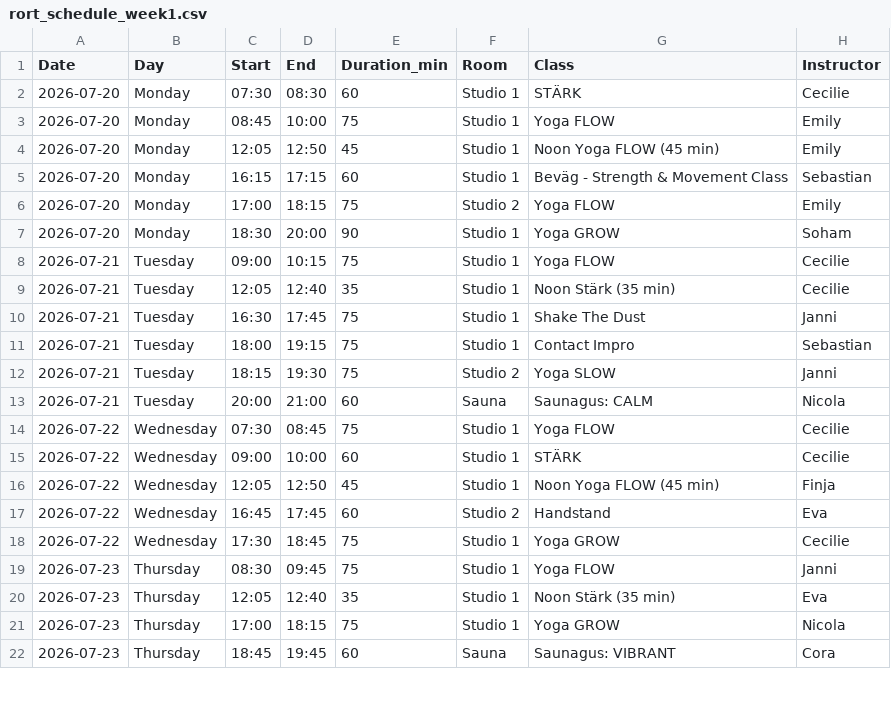
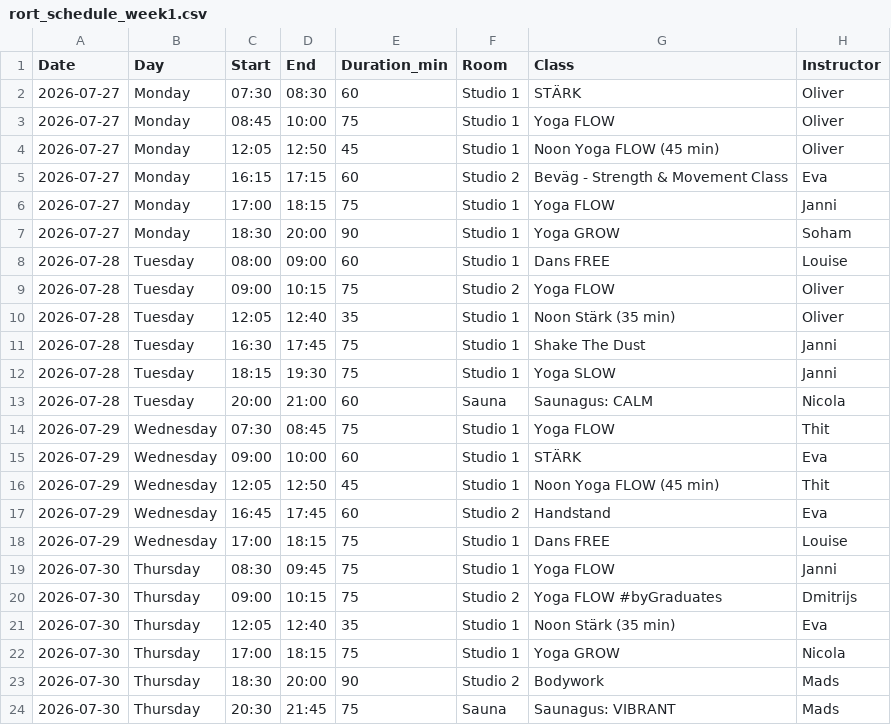
Before and after one commit to FreddyAngelo/rort-calendar, a CSV file: data/rort_schedule_week1.csv, drawn as a sheet; only a part is shown; the diff covers the shown part only.

```diff
--- a/data/rort_schedule_week1.csv
+++ b/data/rort_schedule_week1.csv
@@ -1,22 +1,24 @@
 Date,Day,Start,End,Duration_min,Room,Class,Instructor
-2026-07-20,Monday,07:30,08:30,60,Studio 1,STÄRK,Cecilie
-2026-07-20,Monday,08:45,10:00,75,Studio 1,Yoga FLOW,Emily
-2026-07-20,Monday,12:05,12:50,45,Studio 1,Noon Yoga FLOW (45 min),Emily
-2026-07-20,Monday,16:15,17:15,60,Studio 1,Beväg - Strength & Movement Class,Sebastian
-2026-07-20,Monday,17:00,18:15,75,Studio 2,Yoga FLOW,Emily
-2026-07-20,Monday,18:30,20:00,90,Studio 1,Yoga GROW,Soham
-2026-07-21,Tuesday,09:00,10:15,75,Studio 1,Yoga FLOW,Cecilie
-2026-07-21,Tuesday,12:05,12:40,35,Studio 1,Noon Stärk (35 min),Cecilie
-2026-07-21,Tuesday,16:30,17:45,75,Studio 1,Shake The Dust,Janni
-2026-07-21,Tuesday,18:00,19:15,75,Studio 1,Contact Impro,Sebastian
-2026-07-21,Tuesday,18:15,19:30,75,Studio 2,Yoga SLOW,Janni
-2026-07-21,Tuesday,20:00,21:00,60,Sauna,Saunagus: CALM,Nicola
-2026-07-22,Wednesday,07:30,08:45,75,Studio 1,Yoga FLOW,Cecilie
-2026-07-22,Wednesday,09:00,10:00,60,Studio 1,STÄRK,Cecilie
-2026-07-22,Wednesday,12:05,12:50,45,Studio 1,Noon Yoga FLOW (45 min),Finja
-2026-07-22,Wednesday,16:45,17:45,60,Studio 2,Handstand,Eva
-2026-07-22,Wednesday,17:30,18:45,75,Studio 1,Yoga GROW,Cecilie
-2026-07-23,Thursday,08:30,09:45,75,Studio 1,Yoga FLOW,Janni
-2026-07-23,Thursday,12:05,12:40,35,Studio 1,Noon Stärk (35 min),Eva
-2026-07-23,Thursday,17:00,18:15,75,Studio 1,Yoga GROW,Nicola
-2026-07-23,Thursday,18:45,19:45,60,Sauna,Saunagus: VIBRANT,Cora
+2026-07-27,Monday,07:30,08:30,60,Studio 1,STÄRK,Oliver
+2026-07-27,Monday,08:45,10:00,75,Studio 1,Yoga FLOW,Oliver
+2026-07-27,Monday,12:05,12:50,45,Studio 1,Noon Yoga FLOW (45 min),Oliver
+2026-07-27,Monday,16:15,17:15,60,Studio 2,Beväg - Strength & Movement Class,Eva
+2026-07-27,Monday,17:00,18:15,75,Studio 1,Yoga FLOW,Janni
+2026-07-27,Monday,18:30,20:00,90,Studio 1,Yoga GROW,Soham
+2026-07-28,Tuesday,08:00,09:00,60,Studio 1,Dans FREE,Louise
+2026-07-28,Tuesday,09:00,10:15,75,Studio 2,Yoga FLOW,Oliver
+2026-07-28,Tuesday,12:05,12:40,35,Studio 1,Noon Stärk (35 min),Oliver
+2026-07-28,Tuesday,16:30,17:45,75,Studio 1,Shake The Dust,Janni
+2026-07-28,Tuesday,18:15,19:30,75,Studio 1,Yoga SLOW,Janni
+2026-07-28,Tuesday,20:00,21:00,60,Sauna,Saunagus: CALM,Nicola
+2026-07-29,Wednesday,07:30,08:45,75,Studio 1,Yoga FLOW,Thit
+2026-07-29,Wednesday,09:00,10:00,60,Studio 1,STÄRK,Eva
+2026-07-29,Wednesday,12:05,12:50,45,Studio 1,Noon Yoga FLOW (45 min),Thit
+2026-07-29,Wednesday,16:45,17:45,60,Studio 2,Handstand,Eva
+2026-07-29,Wednesday,17:00,18:15,75,Studio 1,Dans FREE,Louise
+2026-07-30,Thursday,08:30,09:45,75,Studio 1,Yoga FLOW,Janni
+2026-07-30,Thursday,09:00,10:15,75,Studio 2,Yoga FLOW #byGraduates,Dmitrijs
+2026-07-30,Thursday,12:05,12:40,35,Studio 1,Noon Stärk (35 min),Eva
+2026-07-30,Thursday,17:00,18:15,75,Studio 1,Yoga GROW,Nicola
+2026-07-30,Thursday,18:30,20:00,90,Studio 2,Bodywork,Mads
+2026-07-30,Thursday,20:30,21:45,75,Sauna,Saunagus: VIBRANT,Mads
```
Also changed, not shown: 29 edited cells elsewhere in this file, data/rort_schedule_week10.csv, data/rort_schedule_week11.csv, 8 other files.
